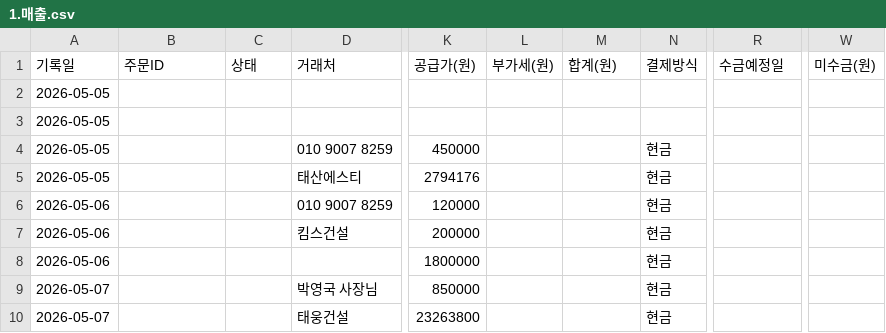
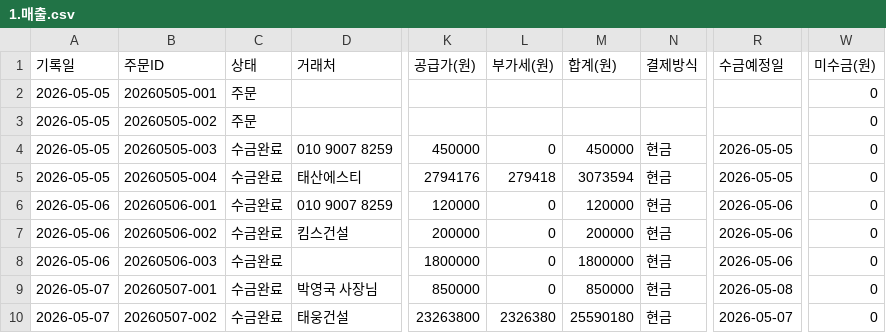
Before and after one commit to soongon/sl-steel-ops, a CSV file: data/1.매출.csv, drawn as a sheet; only a part is shown, gaps mark what is left out; the diff names each change by its address in the sheet, - before the commit and + after, or states it on an @@ line.

```diff
--- a/data/1.매출.csv
+++ b/data/1.매출.csv
-B2 (주문ID): (empty)
+B2 (주문ID): 20260505-001
-C2:C3 (상태): (empty)
+C2:C3 (상태): 주문
-W2:W10 (미수금(원)): (empty)
+W2:W10 (미수금(원)): 0
-B3 (주문ID): (empty)
+B3 (주문ID): 20260505-002
-B4 (주문ID): (empty)
+B4 (주문ID): 20260505-003
-C4:C10 (상태): (empty)
+C4:C10 (상태): 수금완료
-L4 (부가세(원)): (empty)
+L4 (부가세(원)): 0
-M4 (합계(원)): (empty)
+M4 (합계(원)): 450000
-R4:R5 (수금예정일): (empty)
+R4:R5 (수금예정일): 2026-05-05
-B5 (주문ID): (empty)
+B5 (주문ID): 20260505-004
-L5 (부가세(원)): (empty)
+L5 (부가세(원)): 279418
-M5 (합계(원)): (empty)
+M5 (합계(원)): 3073594
-B6 (주문ID): (empty)
+B6 (주문ID): 20260506-001
-L6:L9 (부가세(원)): (empty)
+L6:L9 (부가세(원)): 0
-M6 (합계(원)): (empty)
+M6 (합계(원)): 120000
-R6:R8 (수금예정일): (empty)
+R6:R8 (수금예정일): 2026-05-06
-B7 (주문ID): (empty)
+B7 (주문ID): 20260506-002
-M7 (합계(원)): (empty)
+M7 (합계(원)): 200000
-B8 (주문ID): (empty)
+B8 (주문ID): 20260506-003
-M8 (합계(원)): (empty)
+M8 (합계(원)): 1800000
-B9 (주문ID): (empty)
+B9 (주문ID): 20260507-001
-M9 (합계(원)): (empty)
+M9 (합계(원)): 850000
-R9 (수금예정일): (empty)
+R9 (수금예정일): 2026-05-08
-B10 (주문ID): (empty)
+B10 (주문ID): 20260507-002
-L10 (부가세(원)): (empty)
+L10 (부가세(원)): 2326380
-M10 (합계(원)): (empty)
+M10 (합계(원)): 25590180
-R10 (수금예정일): (empty)
+R10 (수금예정일): 2026-05-07
```
Also changed, not shown: data/2.매입.csv, data/5.거래처.csv, 1 other file.
